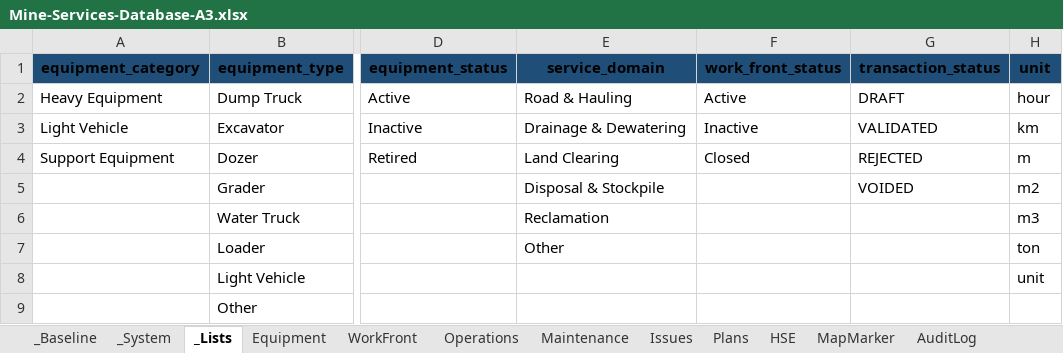
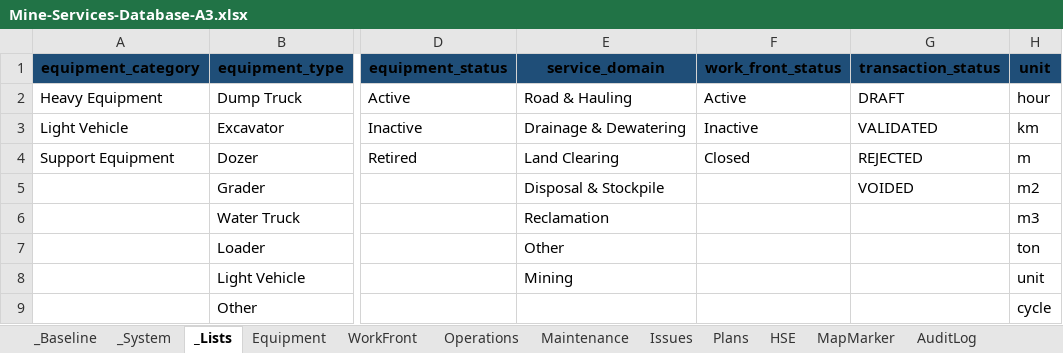
Before and after one commit to yay460-jpg/portofolio, an Excel workbook: lithosite-Mine-Services/Database/Mine-Services-Database-A3.xlsx, sheet _Lists, drawn as a sheet; only a part is shown, gaps mark what is left out; values as stored, in another font and other column widths than the file's, no borders; the diff names each change by its address in the sheet, - before the commit and + after, or states it on an @@ line.

```diff
--- a/lithosite-Mine-Services/Database/Mine-Services-Database-A3.xlsx (sheet _Lists)
+++ b/lithosite-Mine-Services/Database/Mine-Services-Database-A3.xlsx (sheet _Lists)
-E8 (service_domain): (empty)
+E8 (service_domain): Mining
-H9 (unit): (empty)
+H9 (unit): cycle
```
Also changed, not shown: sheet AuditLog, sheet Operations, sheet Equipment, 12 other files.
